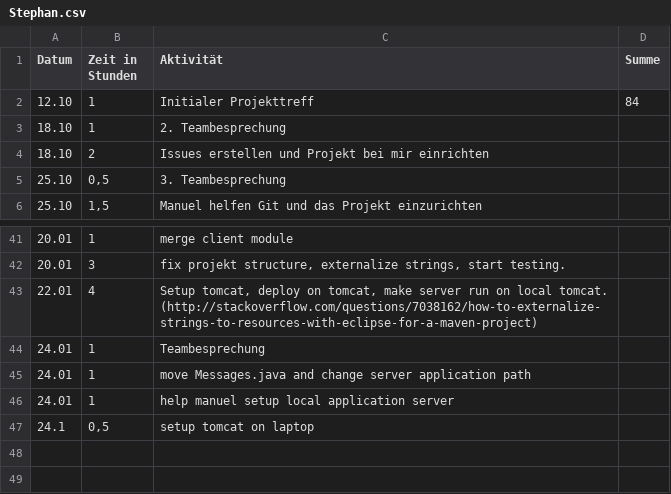
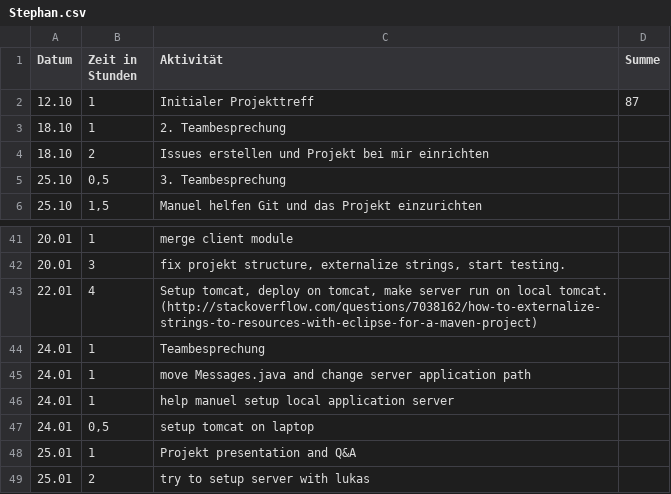
Before and after one commit to REMEXLabs/OpenAPE, a CSV file: Zeitaufwandsabschätzung/Stephan.csv, drawn as a sheet; only a part is shown, gaps mark what is left out.

Commit message:
update timetable

```diff
--- a/Zeitaufwandsabschätzung/Stephan.csv
+++ b/Zeitaufwandsabschätzung/Stephan.csv
@@ -1,3 +1,3 @@
 Datum,Zeit in Stunden,Aktivität,Summe
-12.10,1,Initialer Projekttreff,84
+12.10,1,Initialer Projekttreff,87
 18.10,1,2. Teambesprechung,
@@ -46,2 +46,4 @@ Datum,Zeit in Stunden,Aktivität,Summe
 24.01,1,help manuel setup local application server,
-24.1,"0,5",setup tomcat on laptop,
+24.01,"0,5",setup tomcat on laptop,
+25.01,1,Projekt presentation and Q&A,
+25.01,2,try to setup server with lukas,
```
